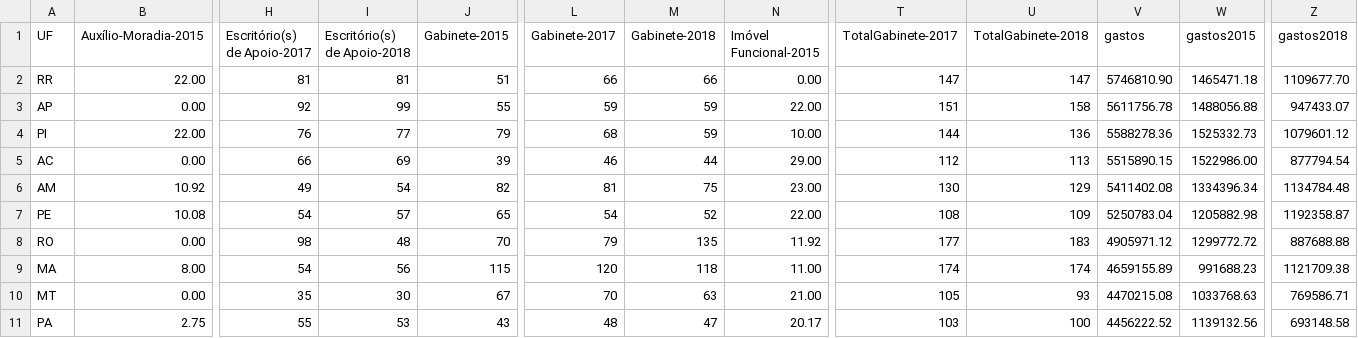
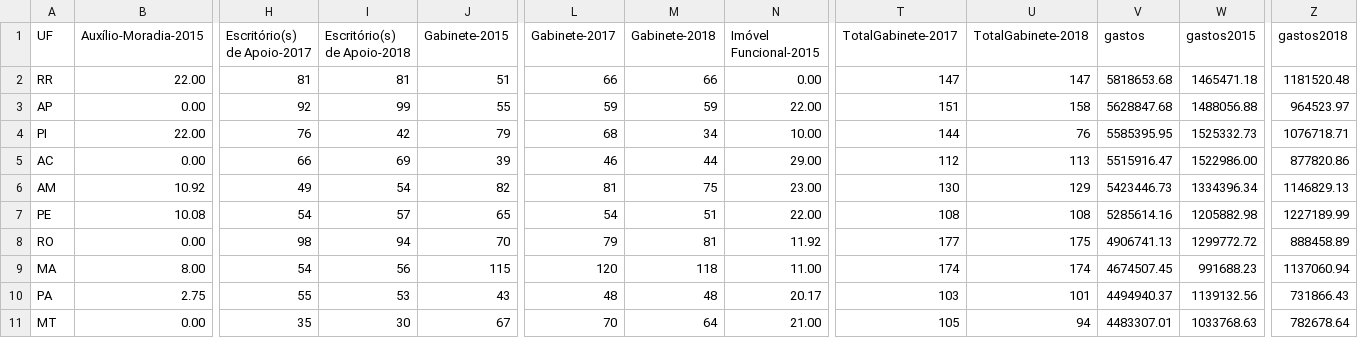
Before and after one commit to RobStelling/senado, a CSV file: csv/55_gastoEstados.csv, drawn as a sheet; only a part is shown, gaps mark what is left out; removed rows and columns are numbered as before the commit, all else as after; rows hold the shown columns only; the diff covers the shown part only; the diff names each change by its address in the sheet, - before the commit and + after, or states it on an @@ line.

```diff
--- a/csv/55_gastoEstados.csv
+++ b/csv/55_gastoEstados.csv
-V2 (gastos): 5746810.90
+V2 (gastos): 5818653.68
-Z2 (gastos2018): 1109677.70
+Z2 (gastos2018): 1181520.48
-V3 (gastos): 5611756.78
+V3 (gastos): 5628847.68
-Z3 (gastos2018): 947433.07
+Z3 (gastos2018): 964523.97
-I4 (Escritório(s) de Apoio-2018): 77
+I4 (Escritório(s) de Apoio-2018): 42
-M4 (Gabinete-2018): 59
+M4 (Gabinete-2018): 34
-U4 (TotalGabinete-2018): 136
+U4 (TotalGabinete-2018): 76
-V4 (gastos): 5588278.36
+V4 (gastos): 5585395.95
-Z4 (gastos2018): 1079601.12
+Z4 (gastos2018): 1076718.71
-V5 (gastos): 5515890.15
+V5 (gastos): 5515916.47
-Z5 (gastos2018): 877794.54
+Z5 (gastos2018): 877820.86
-V6 (gastos): 5411402.08
+V6 (gastos): 5423446.73
-Z6 (gastos2018): 1134784.48
+Z6 (gastos2018): 1146829.13
-M7 (Gabinete-2018): 52
+M7 (Gabinete-2018): 51
-U7 (TotalGabinete-2018): 109
+U7 (TotalGabinete-2018): 108
-V7 (gastos): 5250783.04
+V7 (gastos): 5285614.16
-Z7 (gastos2018): 1192358.87
+Z7 (gastos2018): 1227189.99
-I8 (Escritório(s) de Apoio-2018): 48
+I8 (Escritório(s) de Apoio-2018): 94
-M8 (Gabinete-2018): 135
+M8 (Gabinete-2018): 81
-U8 (TotalGabinete-2018): 183
+U8 (TotalGabinete-2018): 175
-V8 (gastos): 4905971.12
+V8 (gastos): 4906741.13
-Z8 (gastos2018): 887688.88
+Z8 (gastos2018): 888458.89
-V9 (gastos): 4659155.89
+V9 (gastos): 4674507.45
-Z9 (gastos2018): 1121709.38
+Z9 (gastos2018): 1137060.94
-row 10: MT | 0.00 | 35 | 30 | 67 | 70 | 63 | 21.00 | 105 | 93 | 4470215.08 | 1033768.63 | 769586.71
-M10 (Gabinete-2018): 47
+M10 (Gabinete-2018): 48
-U10 (TotalGabinete-2018): 100
+U10 (TotalGabinete-2018): 101
-V10 (gastos): 4456222.52
+V10 (gastos): 4494940.37
-Z10 (gastos2018): 693148.58
+Z10 (gastos2018): 731866.43
+row 11: MT | 0.00 | 35 | 30 | 67 | 70 | 64 | 21.00 | 105 | 94 | 4483307.01 | 1033768.63 | 782678.64
```
Also changed, not shown: 1 added row, 1 removed row and 56 edited cells elsewhere in this file, csv/55_gastoPartidos.csv, csv/55_senado.csv, 11 other files.
